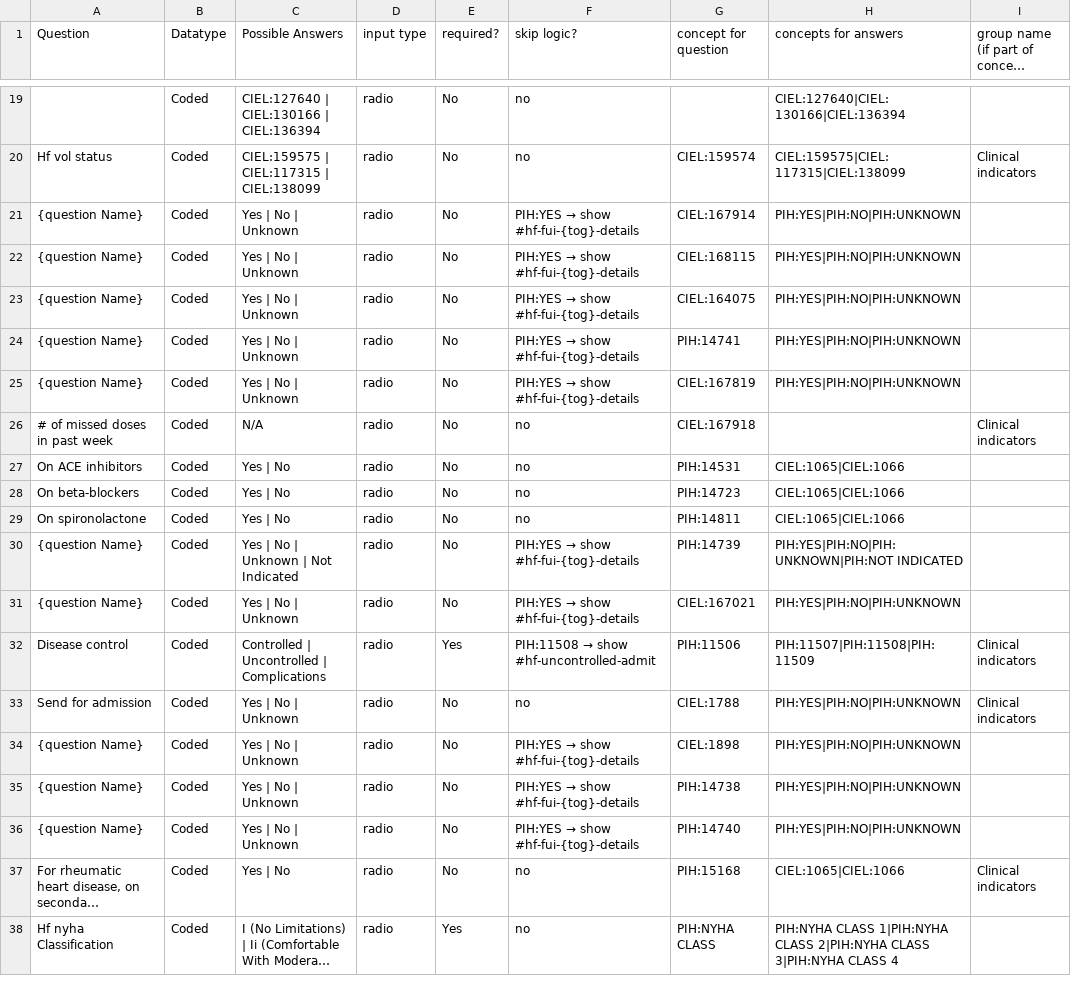
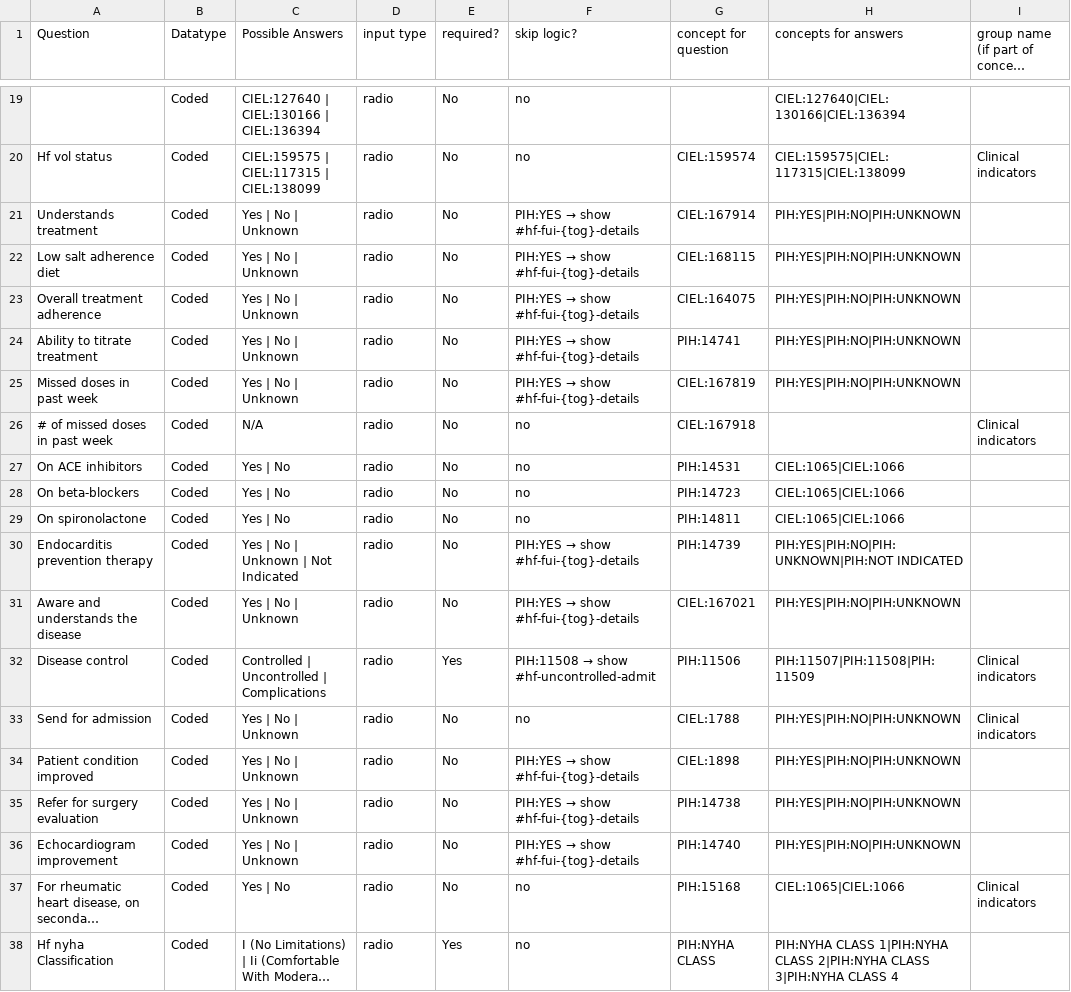
Before and after one commit to PIH/openmrs-config-pihsl, a CSV file: configuration/pih/htmlforms/documentation/section-heart-failure.csv, drawn as a sheet; only a part is shown, gaps mark what is left out; long unchanged cells end in …; the diff names each change by its address in the sheet, - before the commit and + after, or states it on an @@ line.

```diff
--- a/configuration/pih/htmlforms/documentation/section-heart-failure.csv
+++ b/configuration/pih/htmlforms/documentation/section-heart-failure.csv
-A21 (Question): {question Name}
+A21 (Question): Understands treatment
-A22 (Question): {question Name}
+A22 (Question): Low salt adherence diet
-A23 (Question): {question Name}
+A23 (Question): Overall treatment adherence
-A24 (Question): {question Name}
+A24 (Question): Ability to titrate treatment
-A25 (Question): {question Name}
+A25 (Question): Missed doses in past week
-A30 (Question): {question Name}
+A30 (Question): Endocarditis prevention therapy
-A31 (Question): {question Name}
+A31 (Question): Aware and understands the disease
-A34 (Question): {question Name}
+A34 (Question): Patient condition improved
-A35 (Question): {question Name}
+A35 (Question): Refer for surgery evaluation
-A36 (Question): {question Name}
+A36 (Question): Echocardiogram improvement
```
Also changed, not shown: configuration/pih/htmlforms/documentation/section-diabetes.csv, configuration/pih/htmlforms/documentation/section-hypertension.csv, 7 other files.
